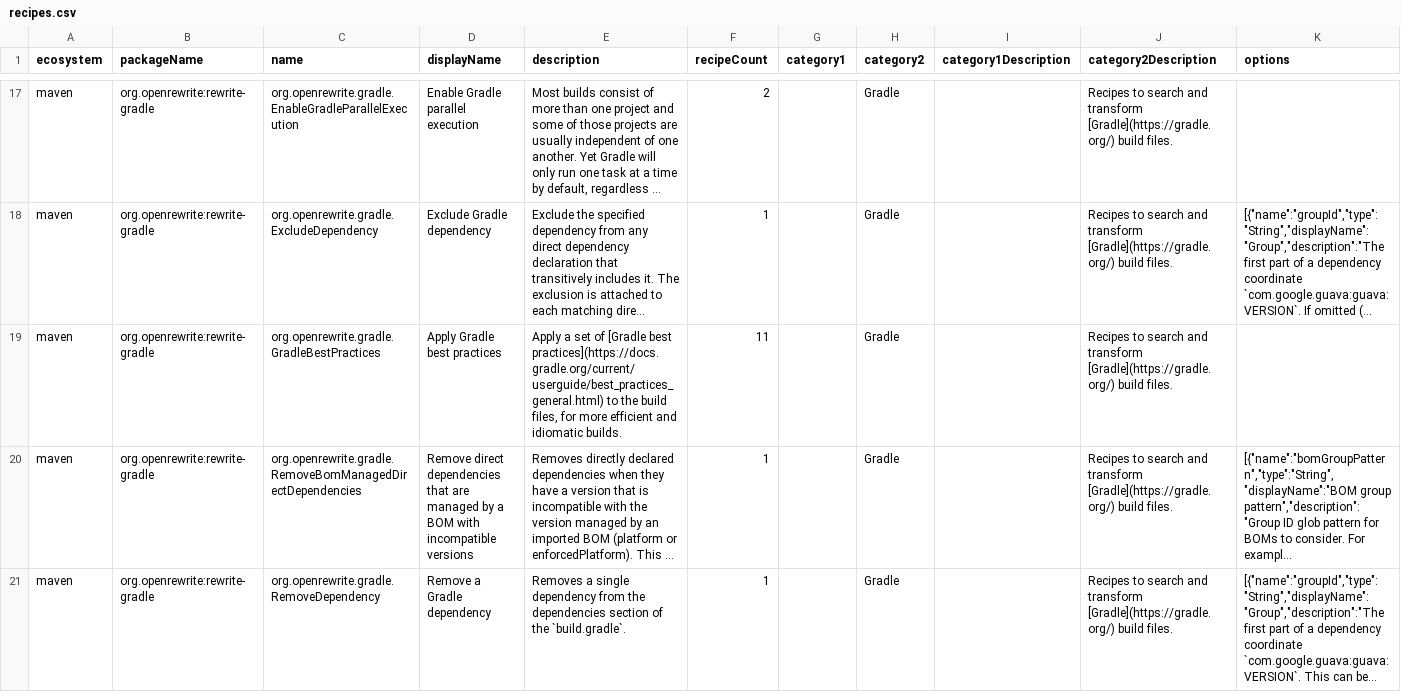
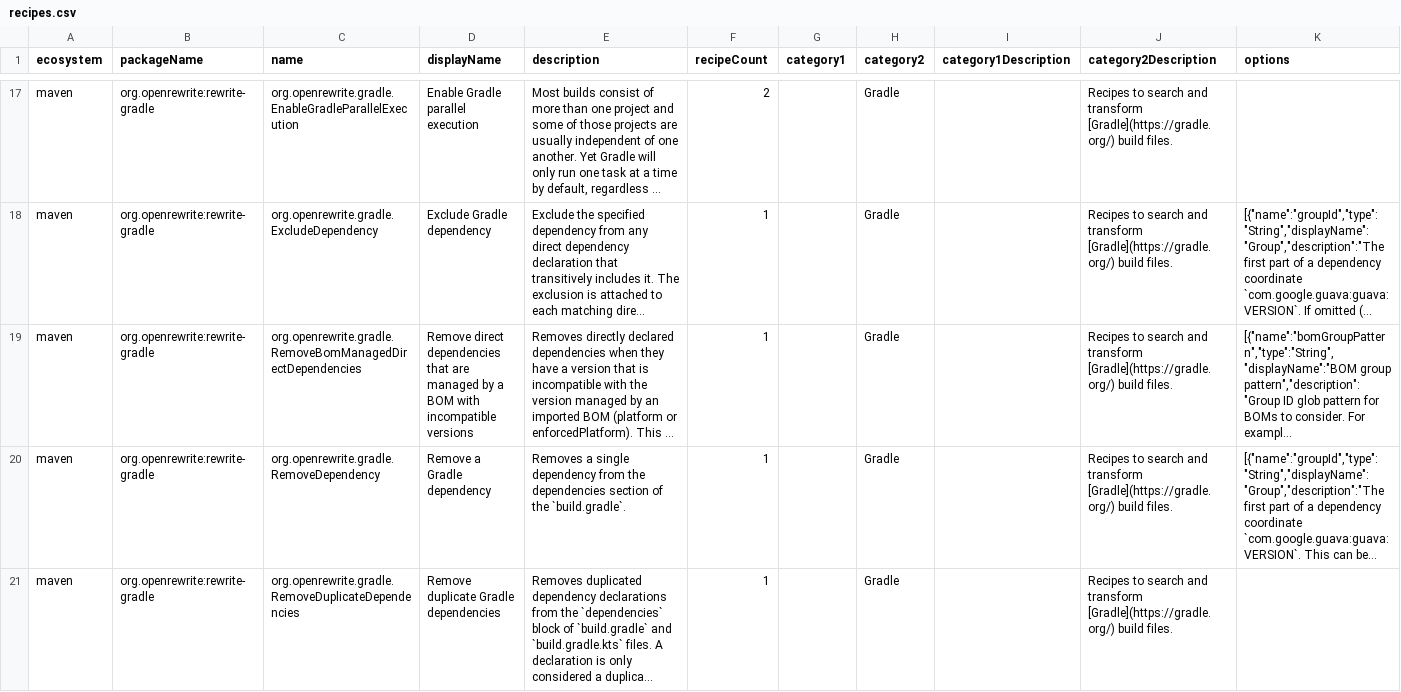
Before and after one commit to openrewrite/rewrite, a CSV file: rewrite-gradle/src/main/resources/META-INF/rewrite/recipes.csv, drawn as a sheet; only a part is shown, gaps mark what is left out; the shorter side is filled out with more unchanged rows; long unchanged cells end in …; rows hold the shown columns only; the diff names each change by its address in the sheet, - before the commit and + after, or states it on an @@ line.

Commit message:
Remove `GradleBestPractices`, which moved to rewrite-migrate-gradle
Two recipes carried the display name "Apply Gradle best practices": this one,
with eight entries, and `org.openrewrite.gradle.migrate.GradleBestPractices`,
with twelve. Neither was the full set, and the downstream one's description told
users to run both. The split followed where each implementing recipe happened to
live rather than what the practices mean.

rewrite-migrate-gradle#58 absorbed seven of these eight into that bundle, at
their existing `org.openrewrite.gradle.*` ids, so the recipes themselves stay
here as the generic building blocks they are. Only the bundle goes.

This id is removed outright rather than deprecated: an alias would have to point
at `org.openrewrite.gradle.migrate.GradleBestPractices`, and rewrite-gradle is
the upstream dependency, so it cannot name an id from rewrite-migrate-gradle.

`security.UseHttpsForRepositories` was the eighth entry and was deliberately not
absorbed, because the downstream bundle already reaches
`migrate.artifacts.MigrateHttpRepositories` through `MigrateToGradle9` and the
two disagree about a host outside its allowlist. The recipe stays here and still
works when named directly, but it is now in no best-practices bundle.

`:rewrite-gradle:test`: 1531 tests, 2 failed, both
`UpgradeDependencyVersionTest` metadata cases from the pre-existing set that
fails on main without this change on this machine. The count falls from 1541
because `GradleBestPracticesTest` and its 10 tests go with the recipe.

```diff
--- a/rewrite-gradle/src/main/resources/META-INF/rewrite/recipes.csv
+++ b/rewrite-gradle/src/main/resources/META-INF/rewrite/recipes.csv
-row 19: maven | org.openrewrite:rewrite-gradle | org.openrewrite.gradle.GradleBestPractices | Apply Gradle best practices | Apply a set of [Gradle best practices](https://docs.gradle.org/current/userguide/best_practices_general.html) to the build files, for more efficient and idiomatic builds. | 11 |  | Gradle |  | Recipes to search and transform [Gradle](https://gradle.org/) build files.
```
Also changed, not shown: 2 other files.
